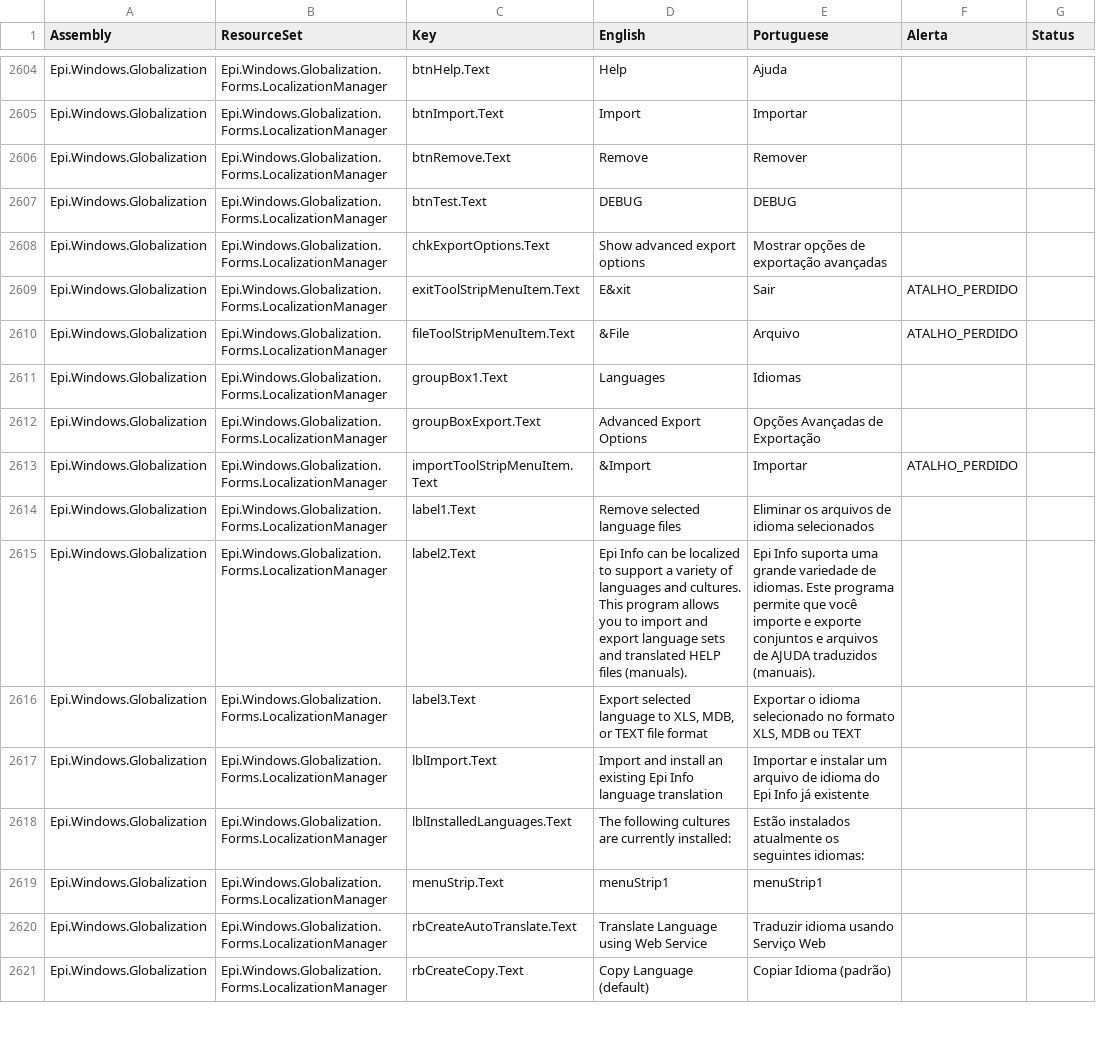
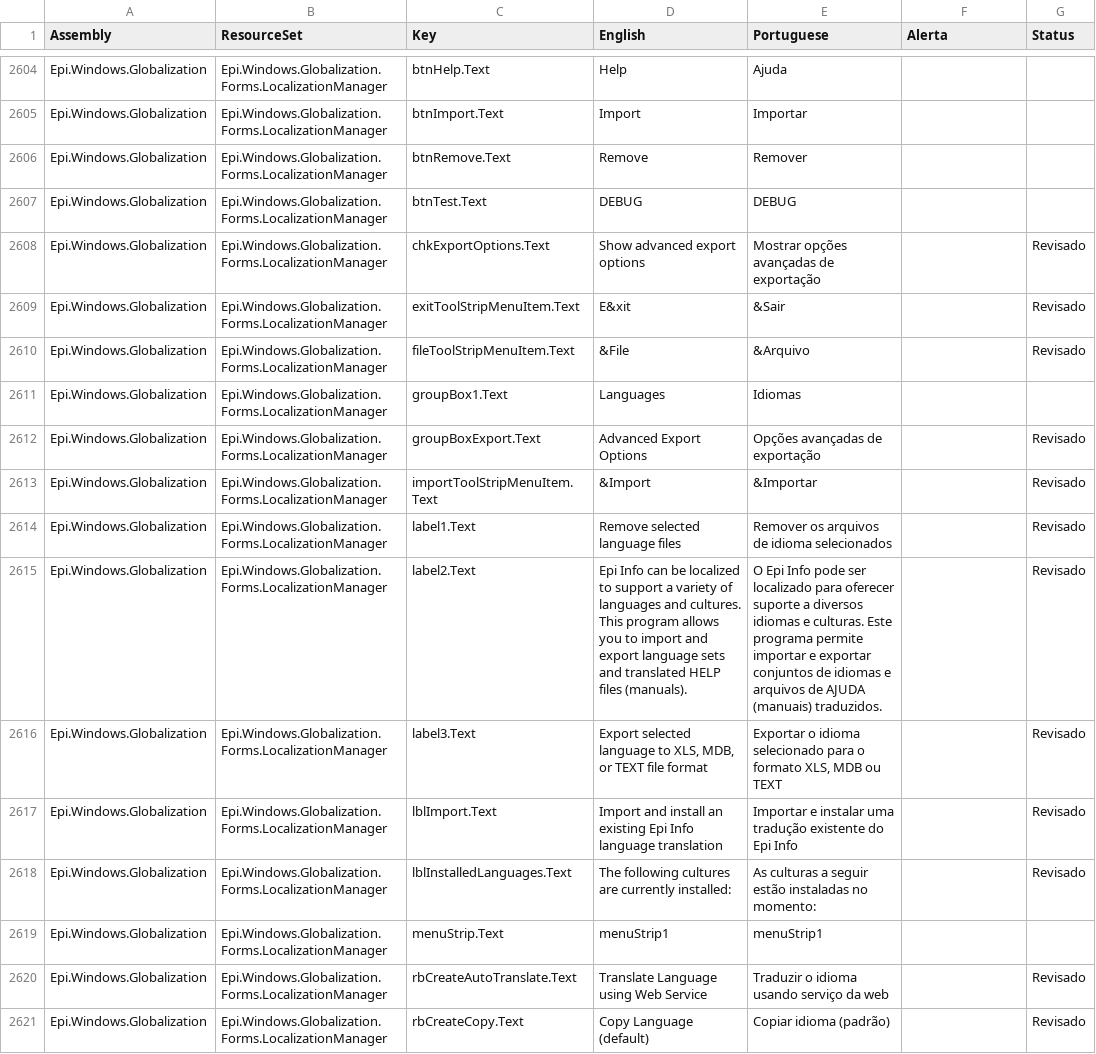
Before and after one commit to MVMLima/epiinfo7-community-edition-fork, a CSV file: Translations/pt-BR/pt-BR.csv, drawn as a sheet; only a part is shown, gaps mark what is left out; the diff covers the shown part only; the diff names each change by its address in the sheet, - before the commit and + after, or states it on an @@ line.

```diff
--- a/Translations/pt-BR/pt-BR.csv
+++ b/Translations/pt-BR/pt-BR.csv
-E2608 (Portuguese): Mostrar opções de exportação avançadas
+E2608 (Portuguese): Mostrar opções avançadas de exportação
-G2608:G2610 (Status): (empty)
+G2608:G2610 (Status): Revisado
-E2609 (Portuguese): Sair
+E2609 (Portuguese): &Sair
-F2609:F2610 (Alerta): ATALHO_PERDIDO
+F2609:F2610 (Alerta): (empty)
-E2610 (Portuguese): Arquivo
+E2610 (Portuguese): &Arquivo
-E2612 (Portuguese): Opções Avançadas de Exportação
+E2612 (Portuguese): Opções avançadas de exportação
-G2612:G2618 (Status): (empty)
+G2612:G2618 (Status): Revisado
-E2613 (Portuguese): Importar
+E2613 (Portuguese): &Importar
-F2613 (Alerta): ATALHO_PERDIDO
+F2613 (Alerta): (empty)
-E2614 (Portuguese): Eliminar os arquivos de idioma selecionados
+E2614 (Portuguese): Remover os arquivos de idioma selecionados
-E2615 (Portuguese): Epi Info suporta uma grande variedade de idiomas. Este programa permite que você importe e exporte conjuntos e arquivos de AJUDA traduzidos (manuais).
+E2615 (Portuguese): O Epi Info pode ser localizado para oferecer suporte a diversos idiomas e culturas. Este programa permite importar e exportar conjuntos de idiomas e arquivos de AJUDA (manuais) traduzidos.
-E2616 (Portuguese): …idioma selecionado no formato XLS,…
+E2616 (Portuguese): …idioma selecionado para o formato XLS,…
-E2617 (Portuguese): …e instalar um arquivo de idioma do Epi Info já existente
+E2617 (Portuguese): …e instalar uma tradução existente do Epi Info
-E2618 (Portuguese): Estão instalados atualmente os seguintes idiomas:
+E2618 (Portuguese): As culturas a seguir estão instaladas no momento:
-E2620 (Portuguese): Traduzir idioma usando Serviço Web
+E2620 (Portuguese): Traduzir o idioma usando serviço da web
-G2620:G2621 (Status): (empty)
+G2620:G2621 (Status): Revisado
-E2621 (Portuguese): Copiar Idioma (padrão)
+E2621 (Portuguese): Copiar idioma (padrão)
```
Also changed, not shown: 161 edited cells elsewhere in this file, 6 other files.
